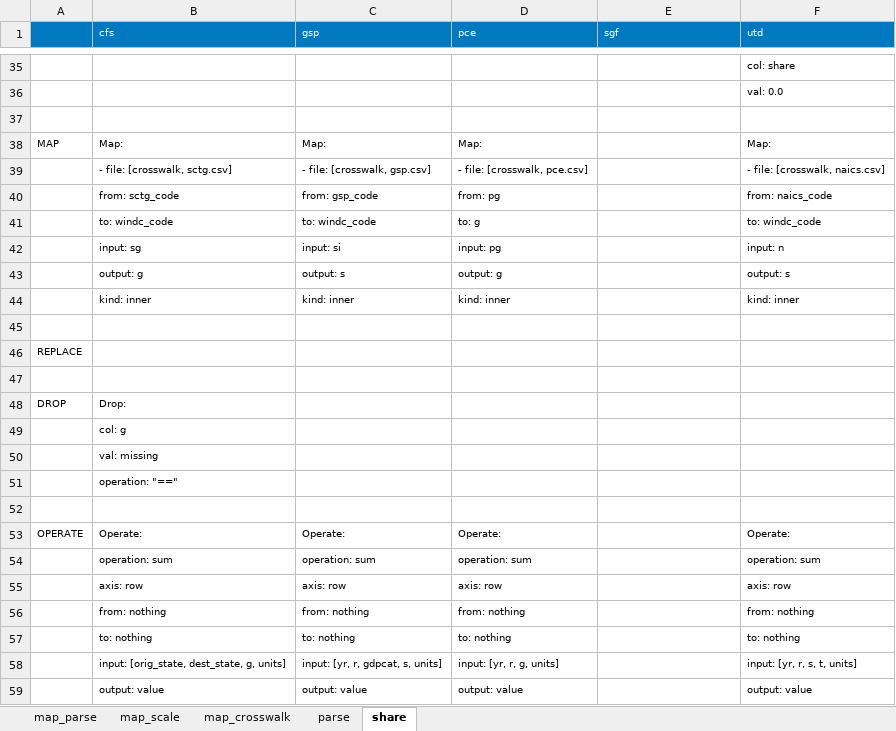
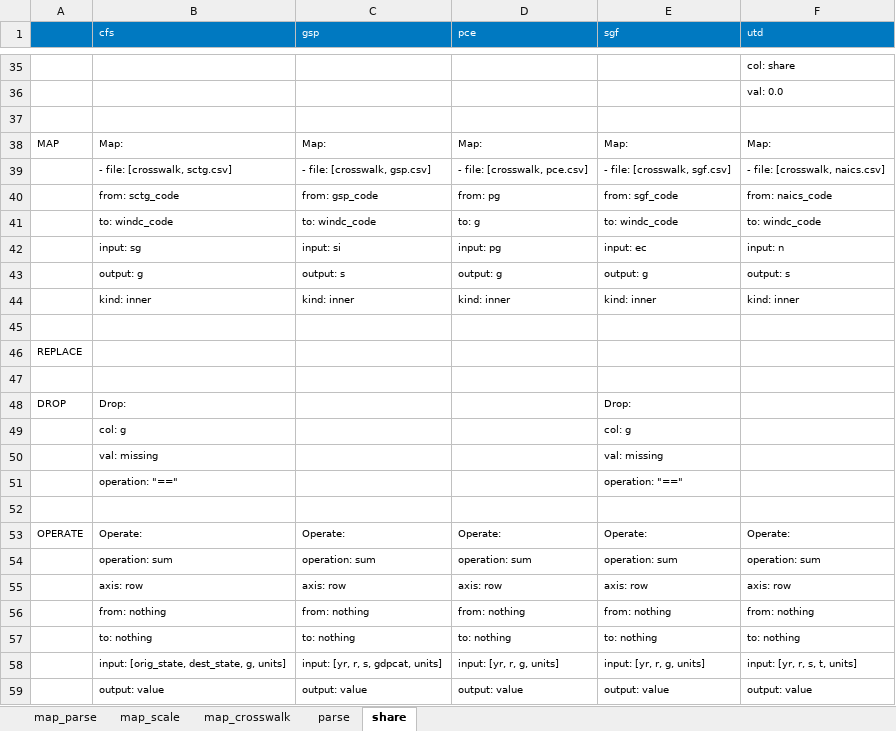
Before and after one commit to NREL/SLiDE, an Excel workbook: data/readfiles/generate_yaml.xlsx, sheet share, drawn as a sheet; only a part is shown, gaps mark what is left out; values as stored, in another font and other column widths than the file's, no borders; conditional formats not drawn; the diff covers the shown part only; the diff names each change by its address in the sheet, - before the commit and + after, or states it on an @@ line.

```diff
--- a/data/readfiles/generate_yaml.xlsx (sheet share)
+++ b/data/readfiles/generate_yaml.xlsx (sheet share)
-E38 (sgf): (empty)
+E38 (sgf): Map:
-E39 (sgf): (empty)
+E39 (sgf): - file: [crosswalk, sgf.csv]
-E40 (sgf): (empty)
+E40 (sgf): from: sgf_code
-E41 (sgf): (empty)
+E41 (sgf): to: windc_code
-E42 (sgf): (empty)
+E42 (sgf): input: ec
-E43 (sgf): (empty)
+E43 (sgf): output: g
-E44 (sgf): (empty)
+E44 (sgf): kind: inner
-E48 (sgf): (empty)
+E48 (sgf): Drop:
-E49 (sgf): (empty)
+E49 (sgf): col: g
-E50 (sgf): (empty)
+E50 (sgf): val: missing
-E51 (sgf): (empty)
+E51 (sgf): operation: "=="
-E53 (sgf): (empty)
+E53 (sgf): Operate:
-E54 (sgf): (empty)
+E54 (sgf): operation: sum
-E55 (sgf): (empty)
+E55 (sgf): axis: row
-E56 (sgf): (empty)
+E56 (sgf): from: nothing
-E57 (sgf): (empty)
+E57 (sgf): to: nothing
-C58 (gsp): input: [yr, r, gdpcat, s, units]
+C58 (gsp): input: [yr, r, s, gdpcat, units]
-E58 (sgf): (empty)
+E58 (sgf): input: [yr, r, g, units]
-E59 (sgf): (empty)
+E59 (sgf): output: value
```
Also changed, not shown: 6 added rows, 6 removed rows and 4 edited cells elsewhere in this sheet, 4 other files.
